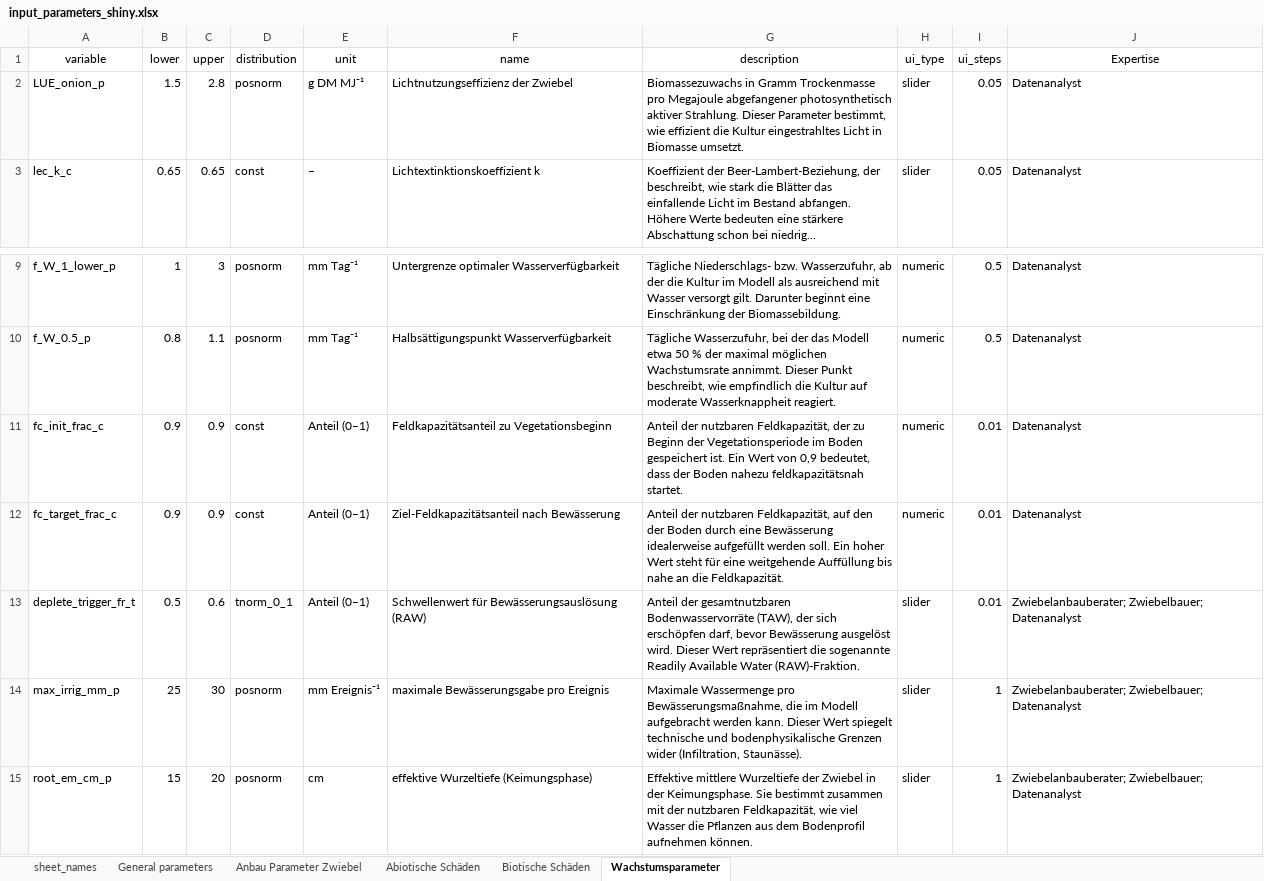
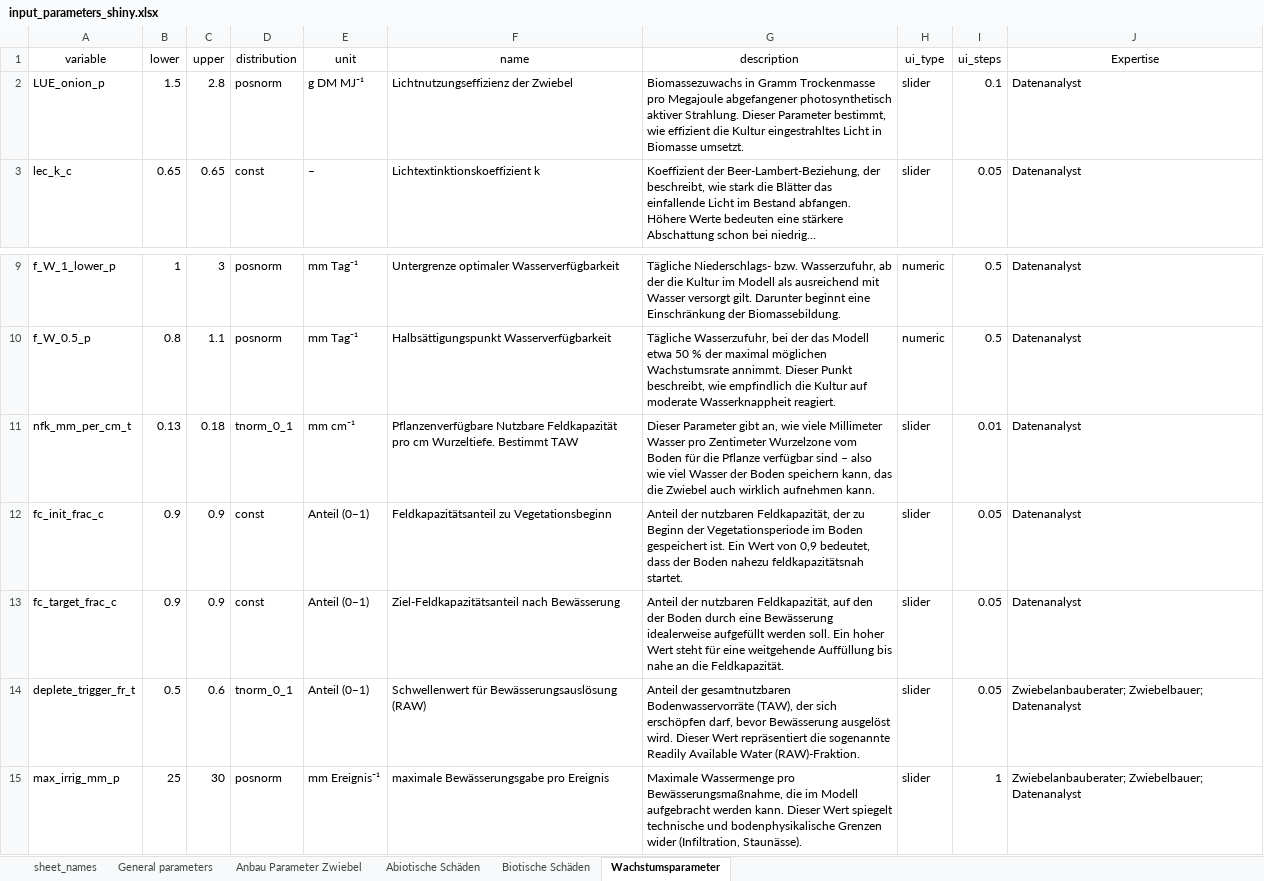
Before and after one commit to Paul1D/Climate-Impact-Onions-Forecast, an Excel workbook: input_parameters_shiny.xlsx, sheet Wachstumsparameter, drawn as a sheet; only a part is shown, gaps mark what is left out; the shorter side is filled out with more unchanged rows; long unchanged cells end in …; values as stored, in another font and other column widths than the file's, no borders; addresses are those after the commit; the diff names each change by its address in the sheet, - before the commit and + after, or states it on an @@ line.

Commit message:
nfk update

```diff
--- a/input_parameters_shiny.xlsx (sheet Wachstumsparameter)
+++ b/input_parameters_shiny.xlsx (sheet Wachstumsparameter)
-I2 (ui_steps): 0.05
+I2 (ui_steps): 0.1
+row 11: nfk_mm_per_cm_t | 0.13 | 0.18 | tnorm_0_1 | mm cm⁻¹ | Pflanzenverfügbare Nutzbare Feldkapazität pro cm Wurzeltiefe. Bestimmt TAW | Dieser Parameter gibt an, wie viele Millimeter Wasser pro Zentimeter Wurzelzone vom Boden für die Pflanze verfügbar sind – also wie viel Wasser der Boden speichern kann, das die Zwiebel auch wirklich aufnehmen kann. | slider | 0.01 | Datenanalyst
-H12:H13 (ui_type): numeric
+H12:H13 (ui_type): slider
-I12:I14 (ui_steps): 0.01
+I12:I14 (ui_steps): 0.05
```
